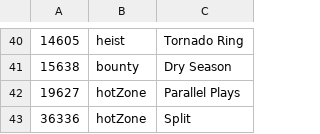
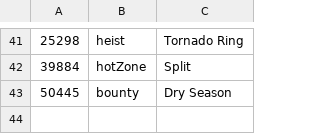
Before and after one commit to aquinteros/BrawlStars_Analytics, a CSV file: datasets/maps/maplist.csv, drawn as a sheet; only a part is shown, gaps mark what is left out; the diff covers the shown part only.

```diff
--- a/datasets/maps/maplist.csv
+++ b/datasets/maps/maplist.csv
@@ -40,4 +41,3 @@
-14605,heist,Tornado Ring
-15638,bounty,Dry Season
-19627,hotZone,Parallel Plays
-36336,hotZone,Split
+25298,heist,Tornado Ring
+39884,hotZone,Split
+50445,bounty,Dry Season
```
Also changed, not shown: 26 added rows, 25 removed rows and 18 edited cells elsewhere in this file, 13 other files.
